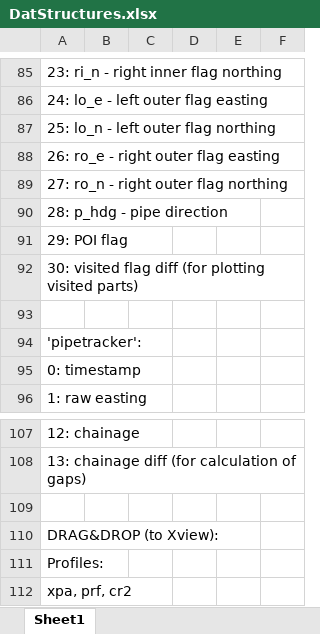
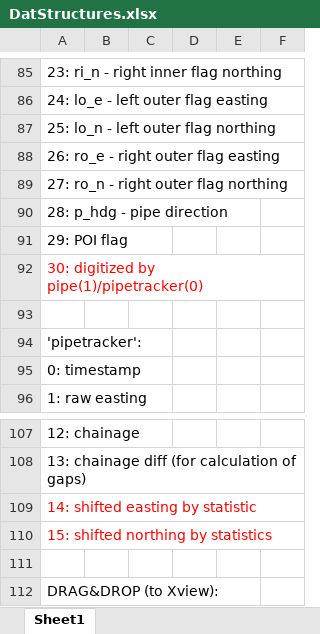
Before and after one commit to AlexKayurin/JustPipe, an Excel workbook: project/_src/_internal/config/DatStructures.xlsx, sheet Sheet1, drawn as a sheet; only a part is shown, gaps mark what is left out; the shorter side is filled out with more unchanged rows; values as stored, in another font and other column widths than the file's, no borders; the diff names each change by its address in the sheet, - before the commit and + after, or states it on an @@ line.

Commit message:
justPipe on MVP pattern v3; 11/08/2026 further developments (Added pt snapping on not visited; removed not visited)

```diff
--- a/project/_src/_internal/config/DatStructures.xlsx (sheet Sheet1)
+++ b/project/_src/_internal/config/DatStructures.xlsx (sheet Sheet1)
-A92: 30: visited flag diff (for plotting visited parts)
+A92: 30: digitized by pipe(1)/pipetracker(0)
-A92 text colour: black
+A92 text colour: #FF0000
+row 109: 14: shifted easting by statistic
+row 110: 15: shifted northing by statistics
```
Also changed, not shown: 12 other files.
